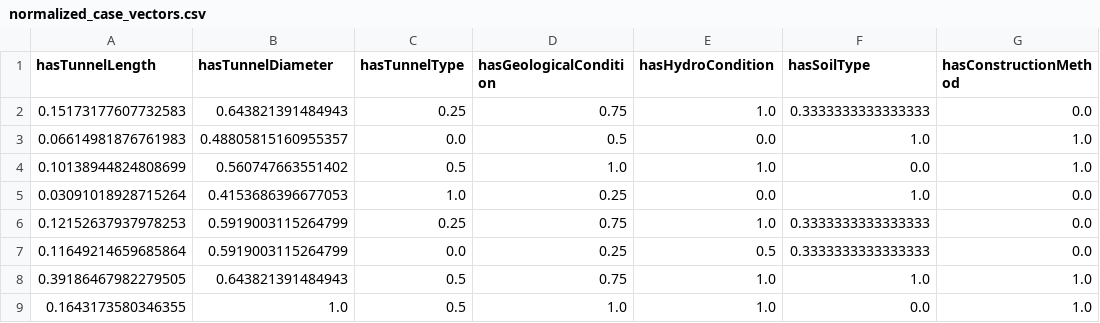
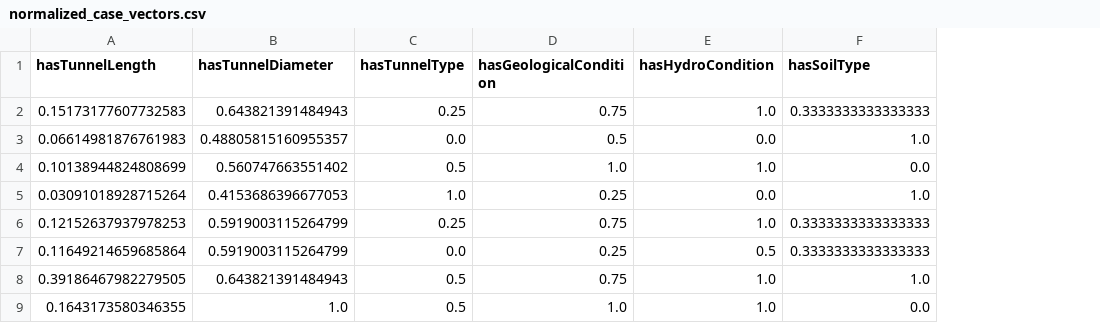
Before and after one commit to ADFor777/TunnelModeling, a CSV file: normalized_case_vectors.csv, drawn as a sheet; only a part is shown; the diff names each change by its address in the sheet, - before the commit and + after, or states it on an @@ line.

```diff
--- a/normalized_case_vectors.csv
+++ b/normalized_case_vectors.csv
-column G (hasConstructionMethod), rows 2-9: 0.0 | 1.0 | 1.0 | 0.0 | 0.0 | 0.0 | 1.0 | 1.0
```
Also changed, not shown: tunnel_analysis_results/correlation_matrix.csv, tunnel_analysis_results/correlation_pairs.csv, 11 other files.
